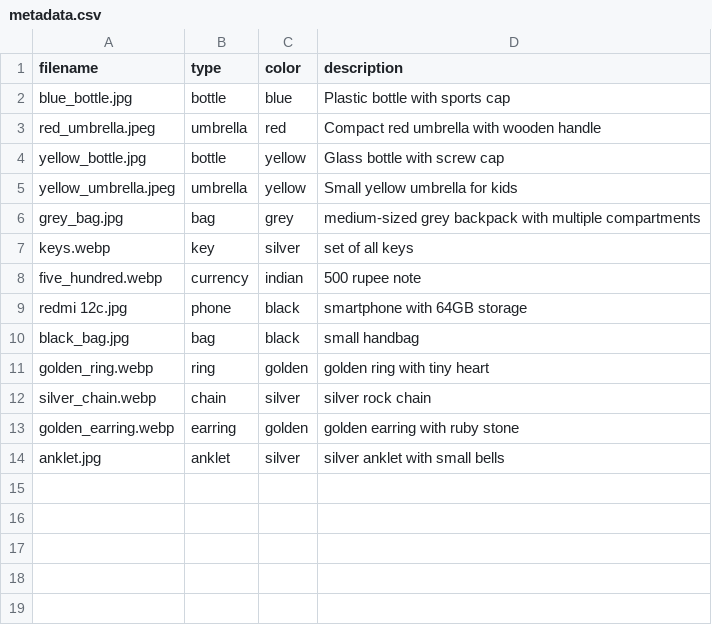
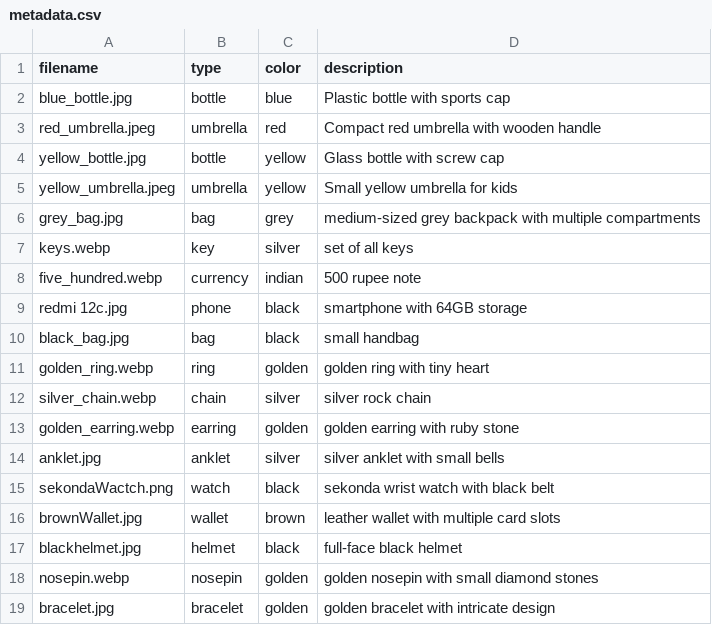
Before and after one commit to LamshithaPonnammahub/LostItemMatcher, a CSV file: Backend/dataset/metadata.csv, drawn as a sheet; the diff names each change by its address in the sheet, - before the commit and + after, or states it on an @@ line.

```diff
--- a/Backend/dataset/metadata.csv
+++ b/Backend/dataset/metadata.csv
+row 15: sekondaWactch.png | watch | black | sekonda wrist watch with black belt
+row 16: brownWallet.jpg | wallet | brown | leather wallet with multiple card slots
+row 17: blackhelmet.jpg | helmet | black | full-face black helmet
+row 18: nosepin.webp | nosepin | golden | golden nosepin with small diamond stones
+row 19: bracelet.jpg | bracelet | golden | golden bracelet with intricate design
```
Also changed, not shown: 10 other files.
